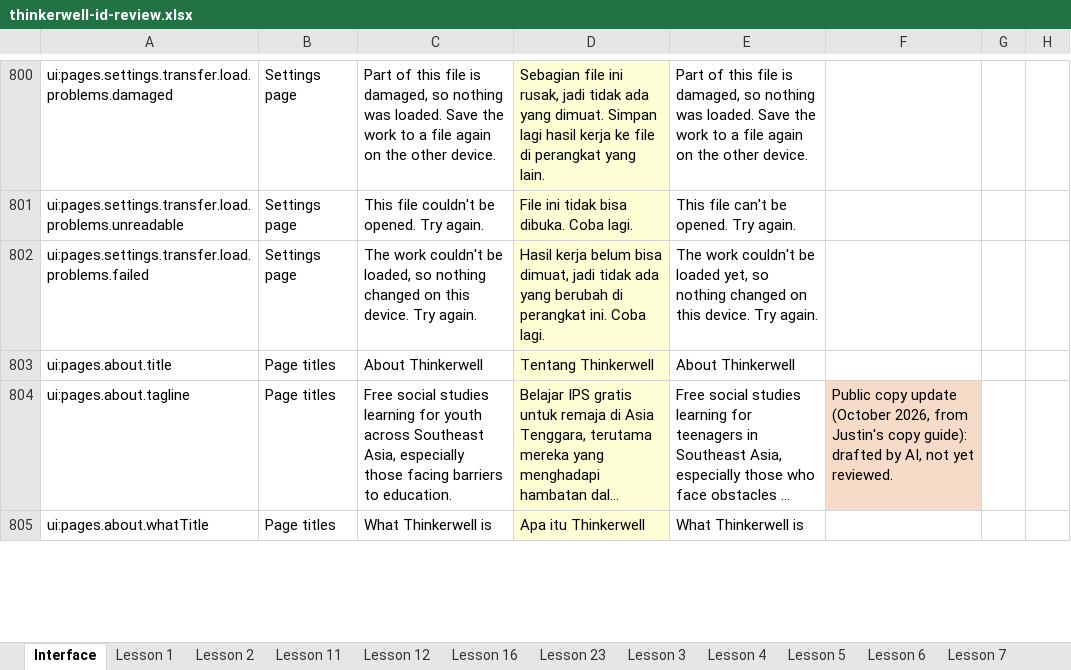
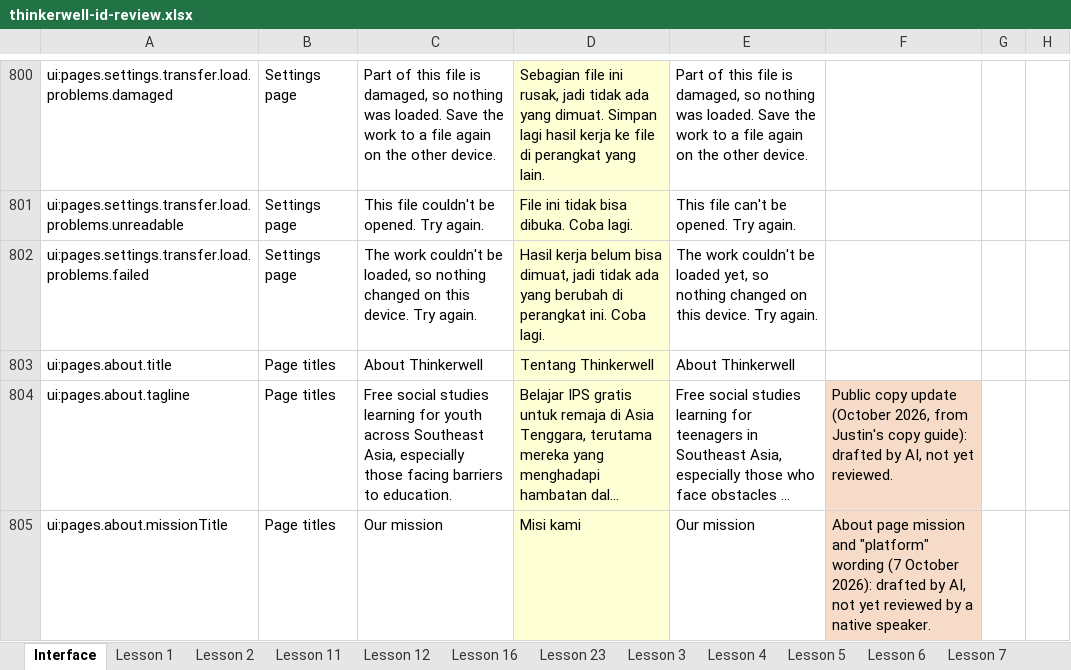
Before and after one commit to Nick-Thiery/thinkerwell, an Excel workbook: docs/translation/id/review/thinkerwell-id-review.xlsx, sheet Interface, drawn as a sheet; only a part is shown, gaps mark what is left out; long unchanged cells end in …; values as stored, in another font and other column widths than the file's, no borders; removed rows and columns are numbered as before the commit, all else as after; the diff covers the shown part only; the diff names each change by its address in the sheet, - before the commit and + after, or states it on an @@ line.

```diff
--- a/docs/translation/id/review/thinkerwell-id-review.xlsx (sheet Interface)
+++ b/docs/translation/id/review/thinkerwell-id-review.xlsx (sheet Interface)
-row 805: ui:pages.about.whatTitle | Page titles | What Thinkerwell is | Apa itu Thinkerwell | What Thinkerwell is
+row 805: ui:pages.about.missionTitle | Page titles | Our mission | Misi kami | Our mission | About page mission and "platform" wording (7 October 2026): drafted by AI, not yet reviewed by a native speaker.
```
Also changed, not shown: 2 added rows, 1 removed row, 21 edited cells and cell formats elsewhere in this sheet, hidden cells, 19 other files.
